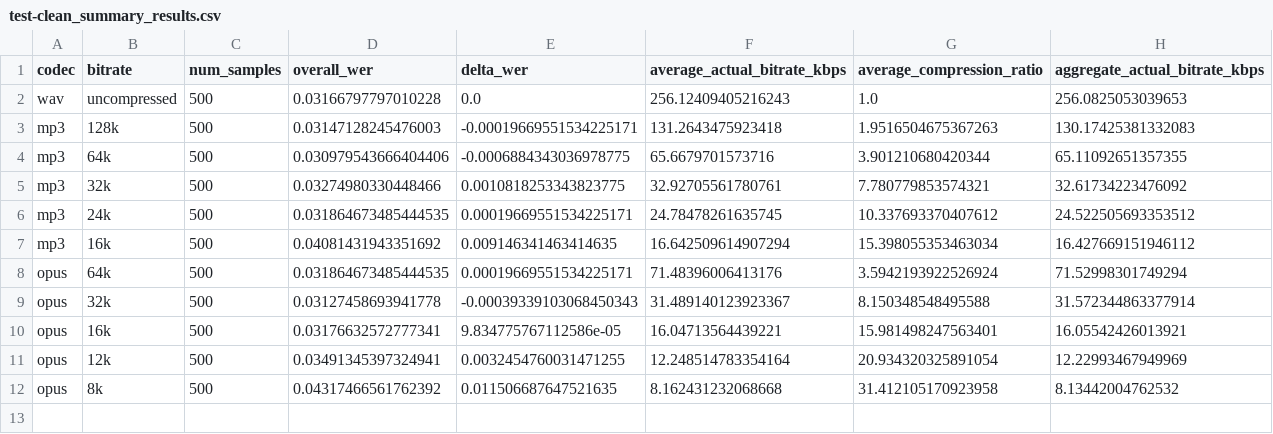
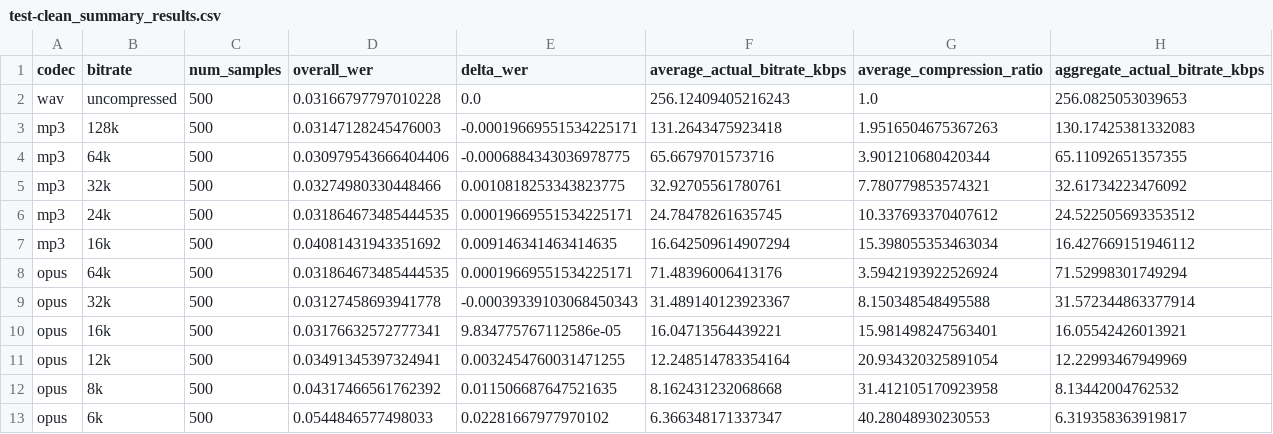
Before and after one commit to surnamemei/elec5305-project-540077463, a CSV file: results/test-clean_summary_results.csv, drawn as a sheet.

Commit message:
Add 6k bitrate configuration for Opus codec and update summary results
- Included a new entry for the Opus codec at 6k bitrate in the experiment conditions.
- Updated the summary results CSV to include performance metrics for the 6k bitrate configuration.

```diff
--- a/results/test-clean_summary_results.csv
+++ b/results/test-clean_summary_results.csv
@@ -12 +12,2 @@ opus,12k,500,0.03491345397324941,0.0032454760031471255,12.248514783354164,20.934
 opus,8k,500,0.04317466561762392,0.011506687647521635,8.162431232068668,31.412105170923958,8.13442004762532
+opus,6k,500,0.0544846577498033,0.02281667977970102,6.366348171337347,40.28048930230553,6.319358363919817
```
Also changed, not shown: 3 other files.
